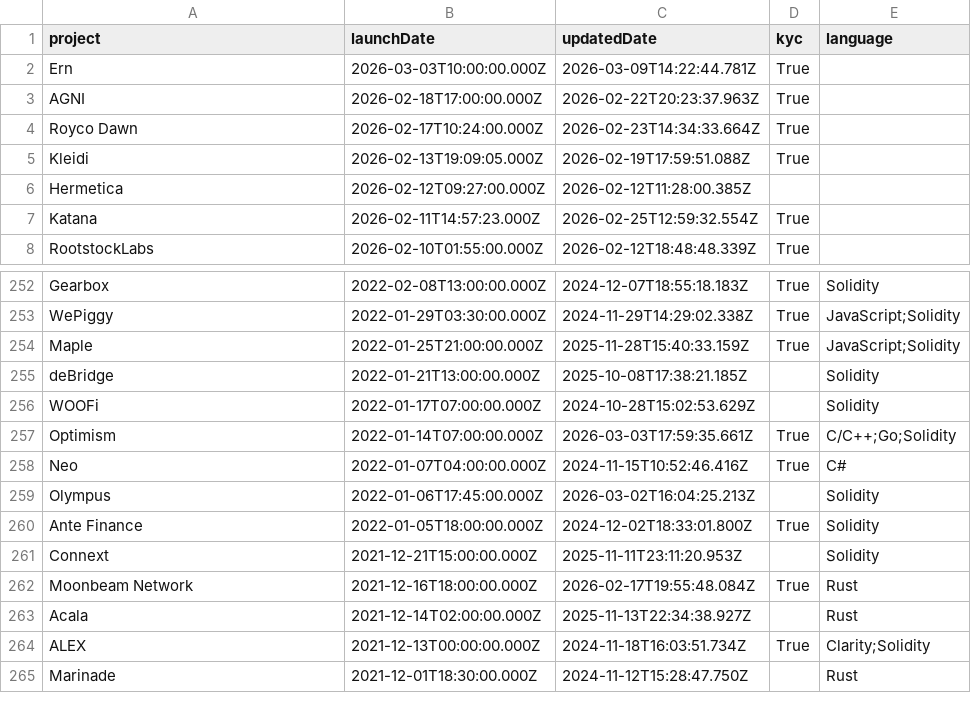
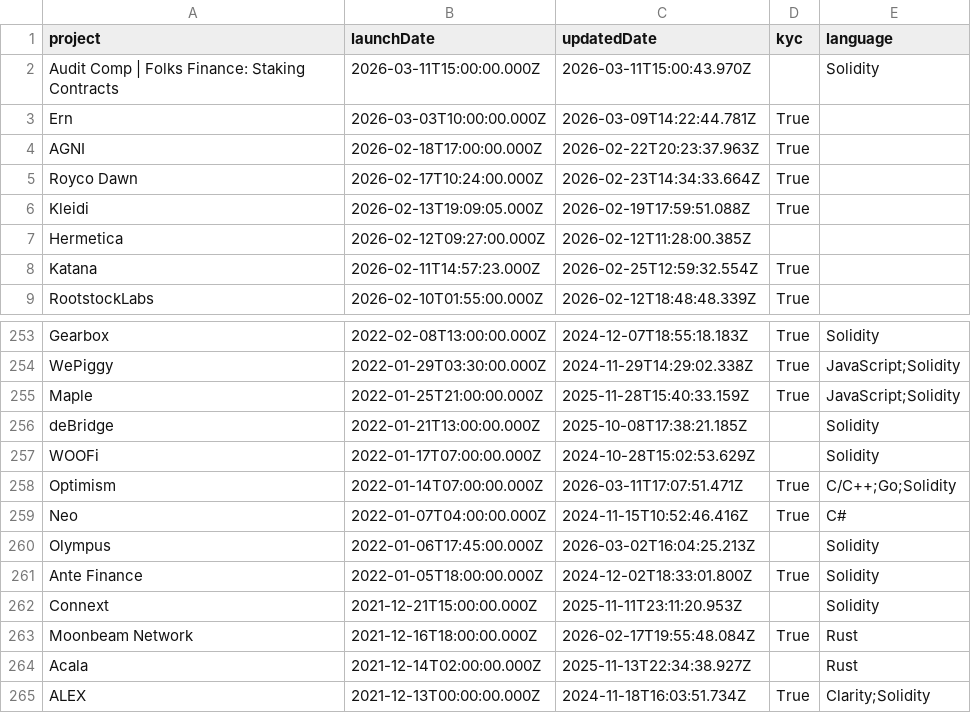
Before and after one commit to ZenProjectGit/Immunefi-Bug-Bounty-Programs-Unofficial, a CSV file: projects_list.csv, drawn as a sheet; only a part is shown, gaps mark what is left out; the shorter side is filled out with more unchanged rows.

Commit message:
Projects added or unpaused: #audit-comp-folks-finance-staking-contracts
Projects removed or paused:

Projects with updates:
#optimism

```diff
--- a/projects_list.csv
+++ b/projects_list.csv
@@ -1,2 +1,3 @@
 project,launchDate,updatedDate,kyc,language
+Audit Comp | Folks Finance: Staking Contracts,2026-03-11T15:00:00.000Z,2026-03-11T15:00:43.970Z,,Solidity
 Ern,2026-03-03T10:00:00.000Z,2026-03-09T14:22:44.781Z,True,
@@ -256,3 +257,3 @@ deBridge,2022-01-21T13:00:00.000Z,2025-10-08T17:38:21.185Z,,Solidity
 WOOFi,2022-01-17T07:00:00.000Z,2024-10-28T15:02:53.629Z,,Solidity
-Optimism,2022-01-14T07:00:00.000Z,2026-03-03T17:59:35.661Z,True,C/C++;Go;Solidity
+Optimism,2022-01-14T07:00:00.000Z,2026-03-11T17:07:51.471Z,True,C/C++;Go;Solidity
 Neo,2022-01-07T04:00:00.000Z,2024-11-15T10:52:46.416Z,True,C#
```
Also changed, not shown: 3 other files.
